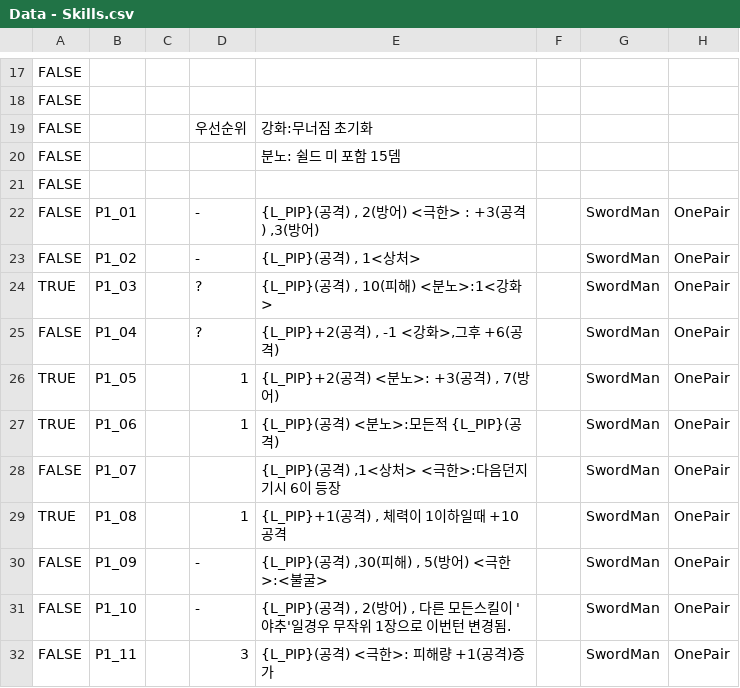
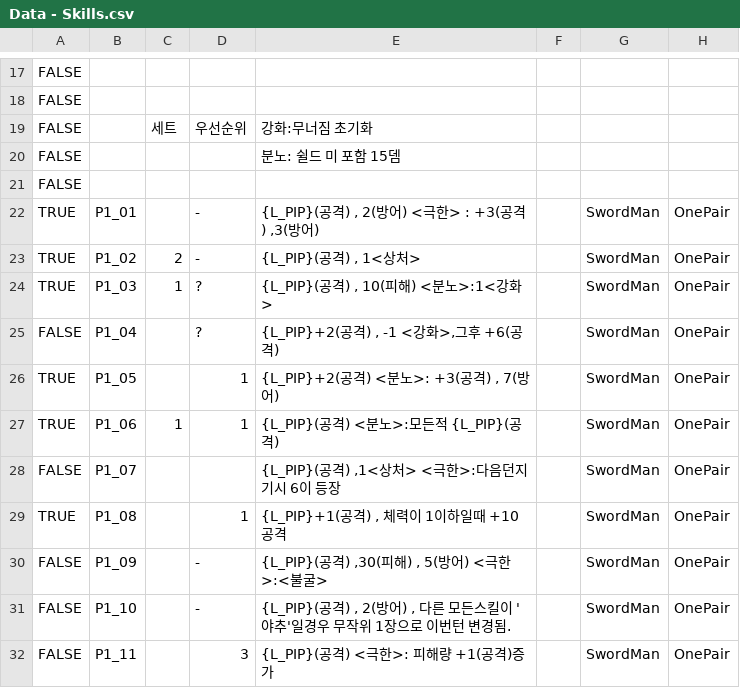
Before and after one commit to heisje/mijung, a CSV file: Assets/Resources/Data - Skills.csv, drawn as a sheet; only a part is shown, gaps mark what is left out; the diff covers the shown part only; the diff names each change by its address in the sheet, - before the commit and + after, or states it on an @@ line.

```diff
--- a/Assets/Resources/Data - Skills.csv
+++ b/Assets/Resources/Data - Skills.csv
-C19: (empty)
+C19: 세트
-A22:A23: FALSE
+A22:A23: TRUE
-C23: (empty)
+C23: 2
-C24: (empty)
+C24: 1
-C27: (empty)
+C27: 1
```
Also changed, not shown: 45 edited cells elsewhere in this file, 38 other files.
